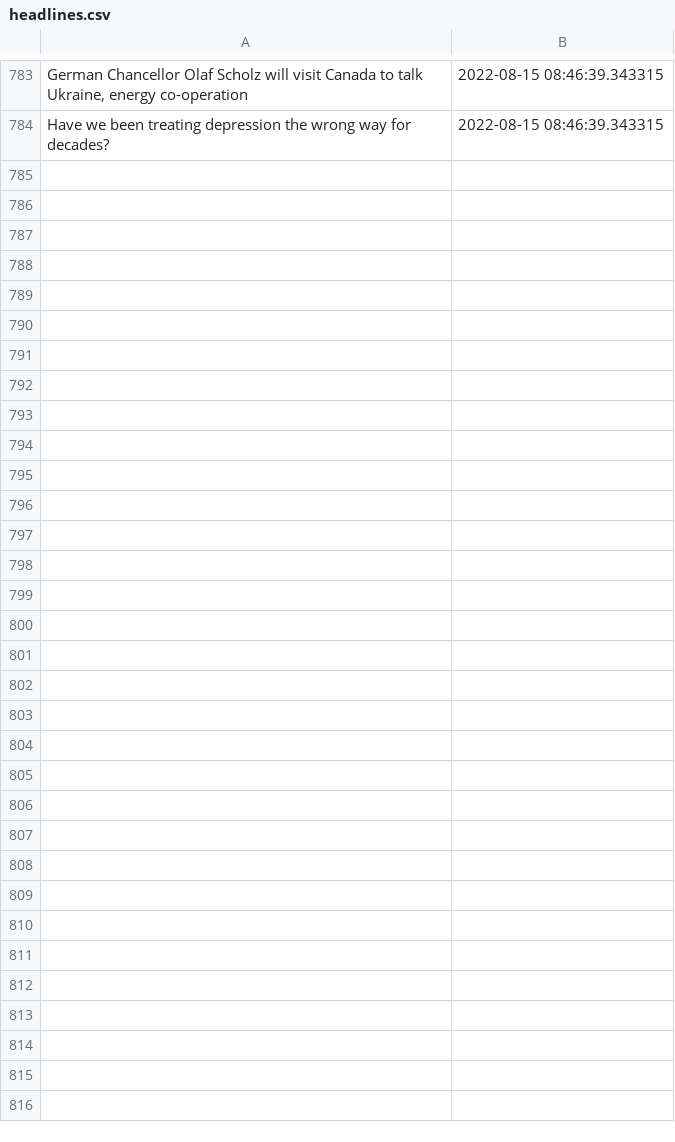
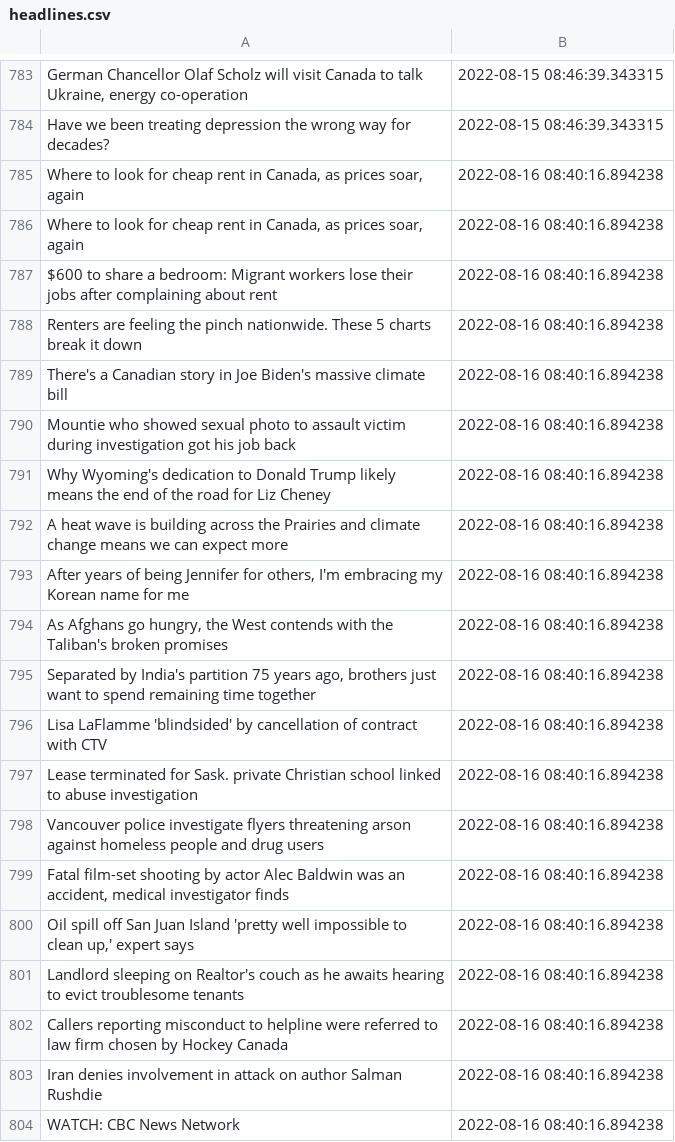
Before and after one commit to dexmcmillan/cbc-homepage-screenshots, a CSV file: data/headlines.csv, drawn as a sheet; only a part is shown, gaps mark what is left out; the diff covers the shown part only; the diff names each change by its address in the sheet, - before the commit and + after, or states it on an @@ line.

```diff
--- a/data/headlines.csv
+++ b/data/headlines.csv
+row 785: Where to look for cheap rent in Canada, as prices soar, again | 2022-08-16 08:40:16.894238
+row 786: Where to look for cheap rent in Canada, as prices soar, again | 2022-08-16 08:40:16.894238
+row 787: $600 to share a bedroom: Migrant workers lose their jobs after complaining about rent | 2022-08-16 08:40:16.894238
+row 788: Renters are feeling the pinch nationwide. These 5 charts break it down | 2022-08-16 08:40:16.894238
+row 789: There's a Canadian story in Joe Biden's massive climate bill | 2022-08-16 08:40:16.894238
+row 790: Mountie who showed sexual photo to assault victim during investigation got his job back | 2022-08-16 08:40:16.894238
+row 791: Why Wyoming's dedication to Donald Trump likely means the end of the road for Liz Cheney | 2022-08-16 08:40:16.894238
+row 792: A heat wave is building across the Prairies and climate change means we can expect more | 2022-08-16 08:40:16.894238
+row 793: After years of being Jennifer for others, I'm embracing my Korean name for me | 2022-08-16 08:40:16.894238
+row 794: As Afghans go hungry, the West contends with the Taliban's broken promises | 2022-08-16 08:40:16.894238
+row 795: Separated by India's partition 75 years ago, brothers just want to spend remaining time together | 2022-08-16 08:40:16.894238
+row 796: Lisa LaFlamme 'blindsided' by cancellation of contract with CTV | 2022-08-16 08:40:16.894238
+row 797: Lease terminated for Sask. private Christian school linked to abuse investigation | 2022-08-16 08:40:16.894238
+row 798: Vancouver police investigate flyers threatening arson against homeless people and drug users | 2022-08-16 08:40:16.894238
+row 799: Fatal film-set shooting by actor Alec Baldwin was an accident, medical investigator finds | 2022-08-16 08:40:16.894238
+row 800: Oil spill off San Juan Island 'pretty well impossible to clean up,' expert says | 2022-08-16 08:40:16.894238
+row 801: Landlord sleeping on Realtor's couch as he awaits hearing to evict troublesome tenants | 2022-08-16 08:40:16.894238
+row 802: Callers reporting misconduct to helpline were referred to law firm chosen by Hockey Canada | 2022-08-16 08:40:16.894238
+row 803: Iran denies involvement in attack on author Salman Rushdie | 2022-08-16 08:40:16.894238
+row 804: WATCH: CBC News Network | 2022-08-16 08:40:16.894238
```
Also changed, not shown: 12 added rows elsewhere in this file.
